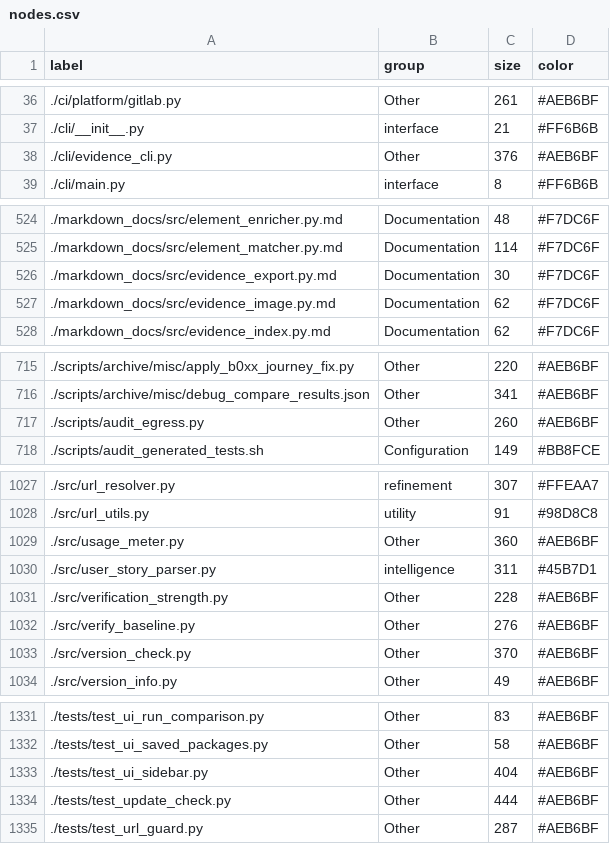
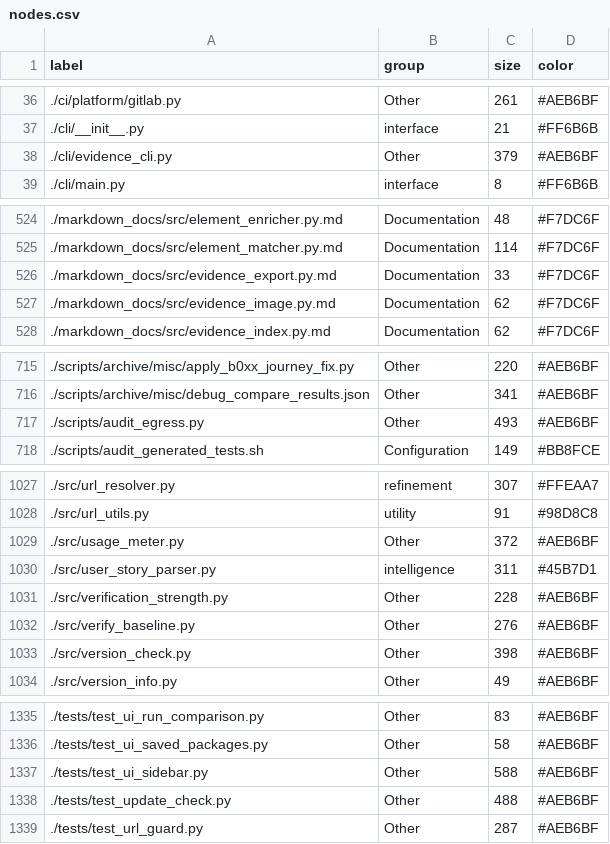
Before and after one commit to tancat-ai/tancat, a CSV file: docs/nodes.csv, drawn as a sheet; only a part is shown, gaps mark what is left out; the diff covers the shown part only.

```diff
--- a/docs/nodes.csv
+++ b/docs/nodes.csv
@@ -37,3 +37,3 @@ label,group,size,color
 ./cli/__init__.py,interface,21,#FF6B6B
-./cli/evidence_cli.py,Other,376,#AEB6BF
+./cli/evidence_cli.py,Other,379,#AEB6BF
 ./cli/main.py,interface,8,#FF6B6B
@@ -525,3 +525,3 @@ label,group,size,color
 ./markdown_docs/src/element_matcher.py.md,Documentation,114,#F7DC6F
-./markdown_docs/src/evidence_export.py.md,Documentation,30,#F7DC6F
+./markdown_docs/src/evidence_export.py.md,Documentation,33,#F7DC6F
 ./markdown_docs/src/evidence_image.py.md,Documentation,62,#F7DC6F
@@ -716,3 +716,3 @@ label,group,size,color
 ./scripts/archive/misc/debug_compare_results.json,Other,341,#AEB6BF
-./scripts/audit_egress.py,Other,260,#AEB6BF
+./scripts/audit_egress.py,Other,493,#AEB6BF
 ./scripts/audit_generated_tests.sh,Configuration,149,#BB8FCE
@@ -1028,3 +1028,3 @@ label,group,size,color
 ./src/url_utils.py,utility,91,#98D8C8
-./src/usage_meter.py,Other,360,#AEB6BF
+./src/usage_meter.py,Other,372,#AEB6BF
 ./src/user_story_parser.py,intelligence,311,#45B7D1
@@ -1032,3 +1032,3 @@ label,group,size,color
 ./src/verify_baseline.py,Other,276,#AEB6BF
-./src/version_check.py,Other,370,#AEB6BF
+./src/version_check.py,Other,398,#AEB6BF
 ./src/version_info.py,Other,49,#AEB6BF
@@ -1332,4 +1336,4 @@ label,group,size,color
 ./tests/test_ui_saved_packages.py,Other,58,#AEB6BF
-./tests/test_ui_sidebar.py,Other,404,#AEB6BF
-./tests/test_update_check.py,Other,444,#AEB6BF
+./tests/test_ui_sidebar.py,Other,588,#AEB6BF
+./tests/test_update_check.py,Other,488,#AEB6BF
 ./tests/test_url_guard.py,Other,287,#AEB6BF
```
Also changed, not shown: 4 added rows and 14 edited cells elsewhere in this file, docs/links.csv, 32 other files.
